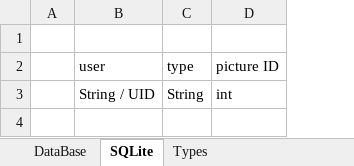
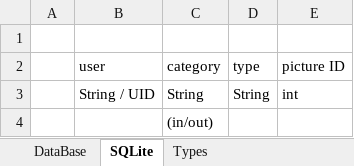
Before and after one commit to AleksandarMironov/MoneyIO, an Excel workbook: DataBaseMoneyIO.xlsx, sheet SQLite, drawn as a sheet; values as stored, in another font and other column widths than the file's, no borders; the diff names each change by its address in the sheet, - before the commit and + after, or states it on an @@ line.

```diff
--- a/DataBaseMoneyIO.xlsx (sheet SQLite)
+++ b/DataBaseMoneyIO.xlsx (sheet SQLite)
+column C (category), row 3: String
+row 4:  |  | (in/out)
```
Also changed, not shown: 3 other files.
